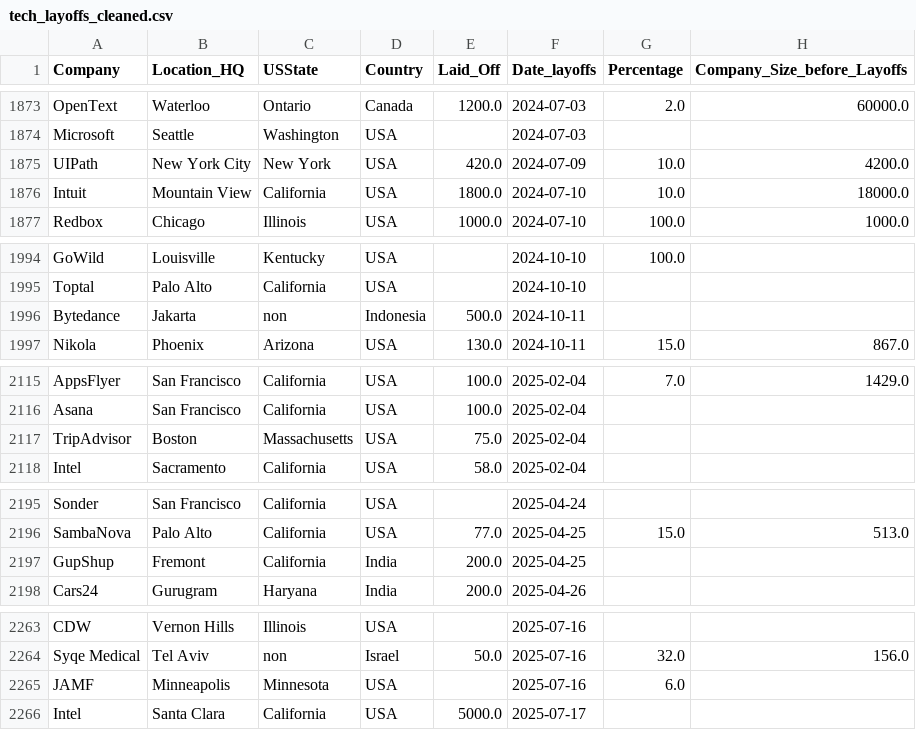
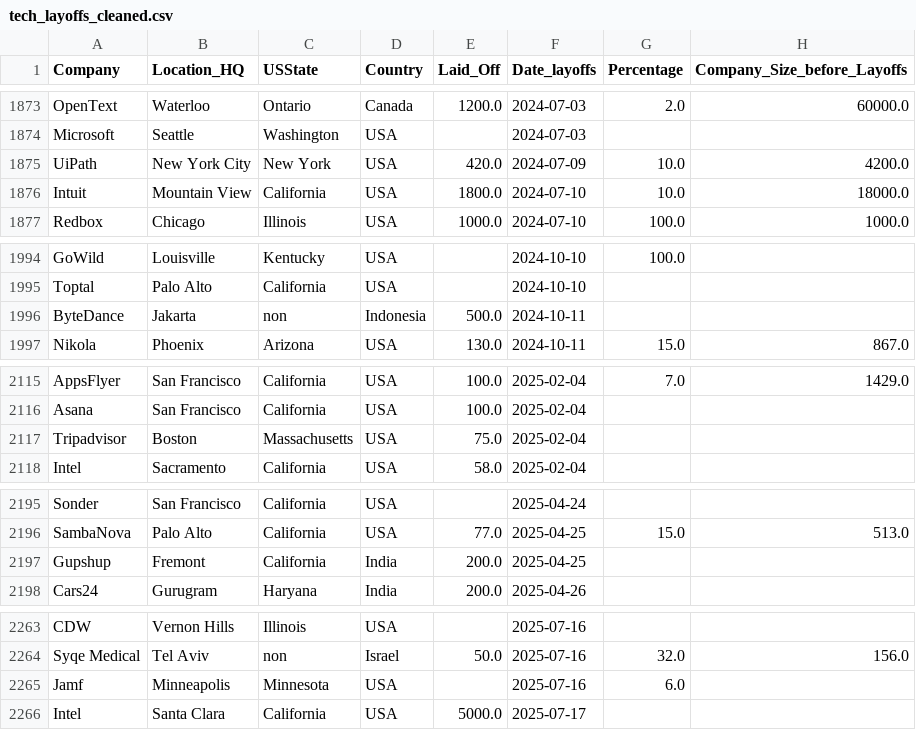
Before and after one commit to elizabeth-li-pm/Tech-Layoffs-Analysis, a CSV file: data/cleaned/tech_layoffs_cleaned.csv, drawn as a sheet; only a part is shown, gaps mark what is left out; the diff covers the shown part only; the diff names each change by its address in the sheet, - before the commit and + after, or states it on an @@ line.

```diff
--- a/data/cleaned/tech_layoffs_cleaned.csv
+++ b/data/cleaned/tech_layoffs_cleaned.csv
-A1875 (Company): UIPath
+A1875 (Company): UiPath
-A1996 (Company): Bytedance
+A1996 (Company): ByteDance
-A2117 (Company): TripAdvisor
+A2117 (Company): Tripadvisor
-A2197 (Company): GupShup
+A2197 (Company): Gupshup
-A2265 (Company): JAMF
+A2265 (Company): Jamf
```
Also changed, not shown: 5 edited cells elsewhere in this file, 2 other files.
